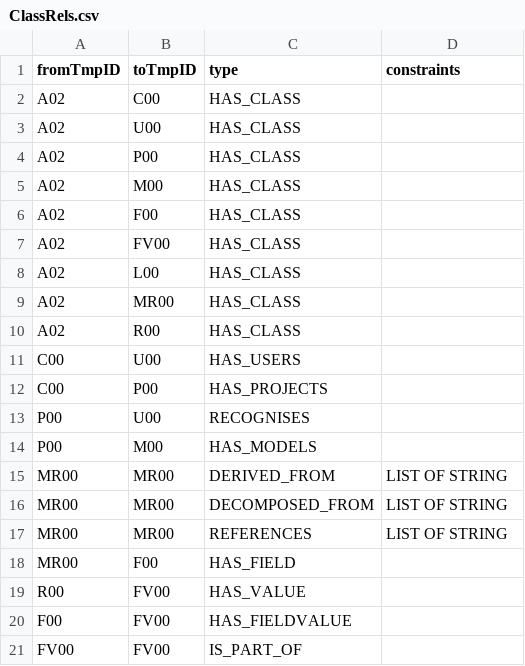
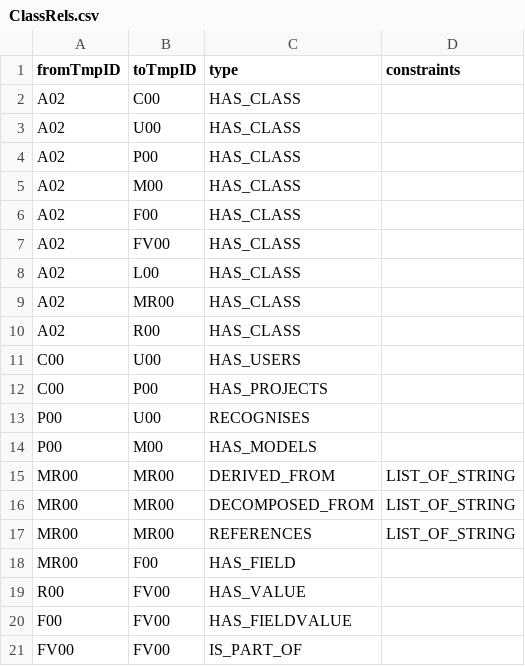
Before and after one commit to mbgerrard/cyphermodels, a CSV file: REQAPP_CSVs/ClassRels.csv, drawn as a sheet.

```diff
--- a/REQAPP_CSVs/ClassRels.csv
+++ b/REQAPP_CSVs/ClassRels.csv
@@ -14,5 +14,5 @@
 "P00","M00","HAS_MODELS",
-"MR00","MR00","DERIVED_FROM","LIST OF STRING"
-"MR00","MR00","DECOMPOSED_FROM","LIST OF STRING"
-"MR00","MR00","REFERENCES","LIST OF STRING"
+"MR00","MR00","DERIVED_FROM","LIST_OF_STRING"
+"MR00","MR00","DECOMPOSED_FROM","LIST_OF_STRING"
+"MR00","MR00","REFERENCES","LIST_OF_STRING"
 "MR00","F00","HAS_FIELD",
```
Also changed, not shown: REQAPP_CSVs/FieldValues_A.csv, REQAPP_CSVs/FieldValues_B.csv, 11 other files.
